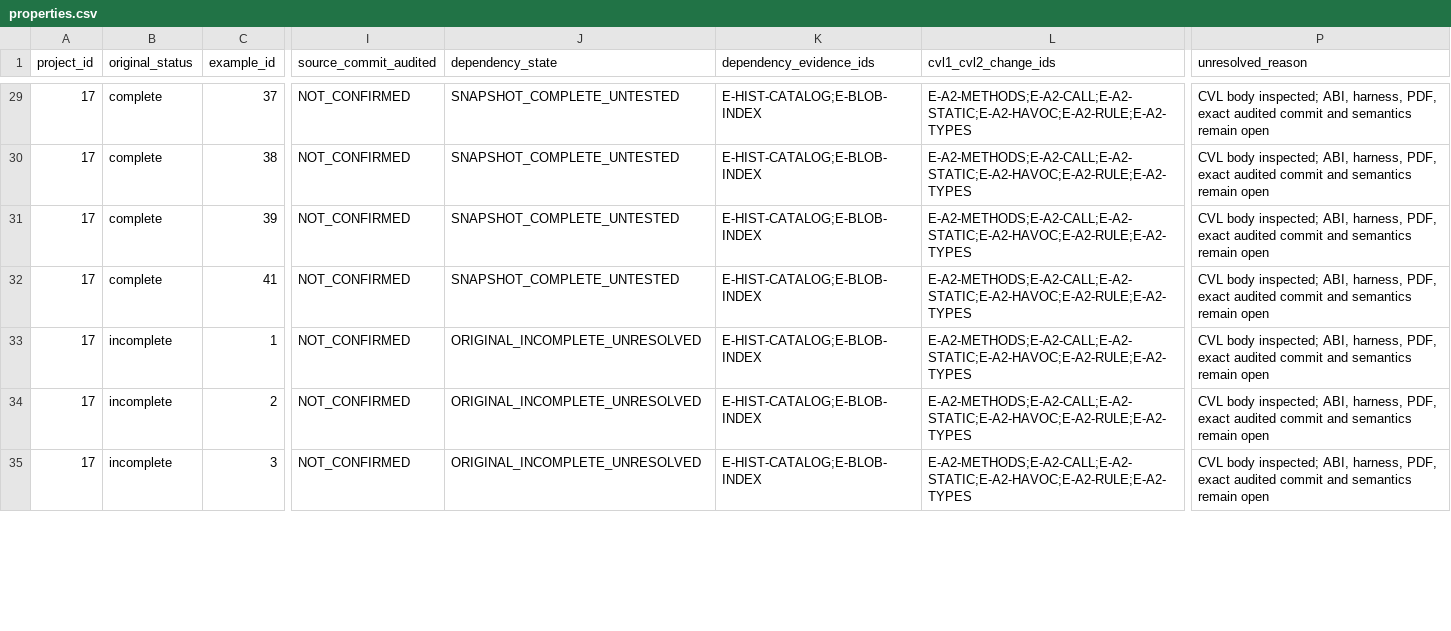
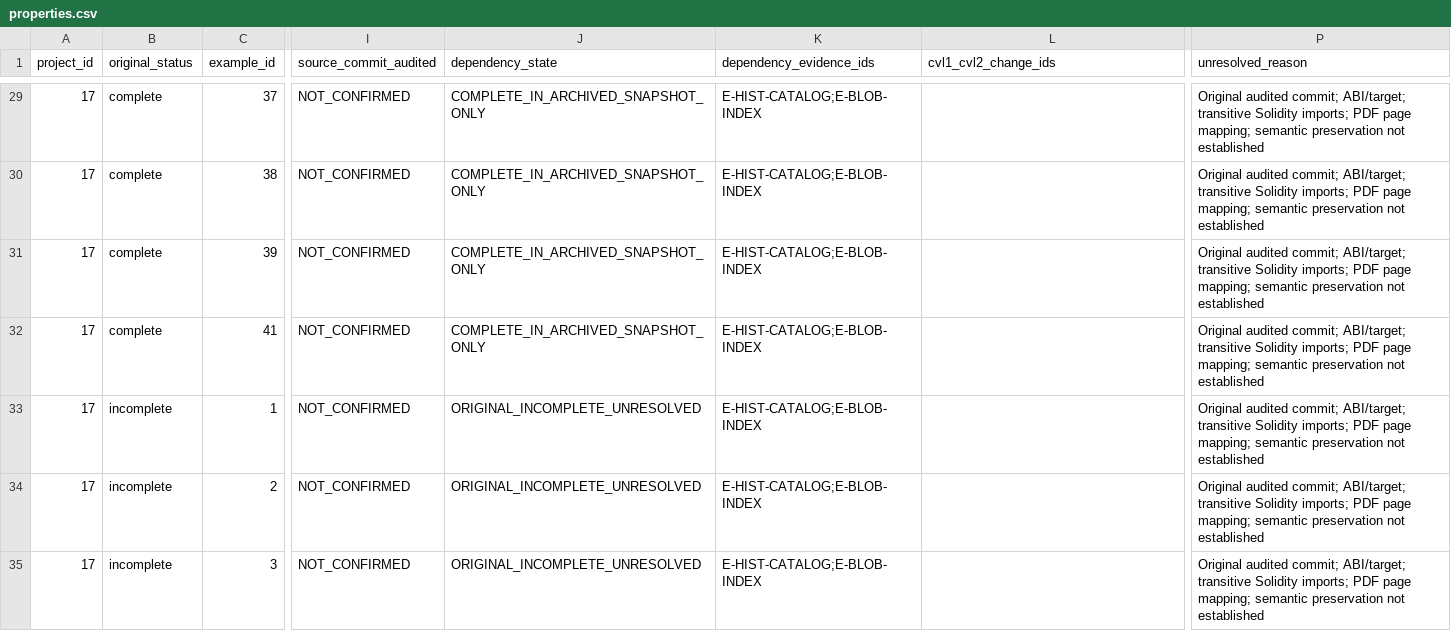
Before and after one commit to matheus-junio-da-silva/Web3Bugs, a CSV file: Web3Bugs-certora/docs/cvl2/research/AGENTE-06/17/properties.csv, drawn as a sheet; only a part is shown, gaps mark what is left out; the diff covers the shown part only; the diff names each change by its address in the sheet, - before the commit and + after, or states it on an @@ line.

```diff
--- a/Web3Bugs-certora/docs/cvl2/research/AGENTE-06/17/properties.csv
+++ b/Web3Bugs-certora/docs/cvl2/research/AGENTE-06/17/properties.csv
-J29:J32 (dependency_state): SNAPSHOT_COMPLETE_UNTESTED
+J29:J32 (dependency_state): COMPLETE_IN_ARCHIVED_SNAPSHOT_ONLY
-L29:L35 (cvl1_cvl2_change_ids): E-A2-METHODS;E-A2-CALL;E-A2-STATIC;E-A2-HAVOC;E-A2-RULE;E-A2-TYPES
+L29:L35 (cvl1_cvl2_change_ids): (empty)
-P29:P35 (unresolved_reason): CVL body inspected; ABI, harness, PDF, exact audited commit and semantics remain open
+P29:P35 (unresolved_reason): Original audited commit; ABI/target; transitive Solidity imports; PDF page mapping; semantic preservation not established
```
Also changed, not shown: 95 edited cells elsewhere in this file, Web3Bugs-certora/docs/cvl2/research/AGENTE-06/1/properties.csv, Web3Bugs-certora/docs/cvl2/research/AGENTE-06/22/properties.csv, 1 other file.
